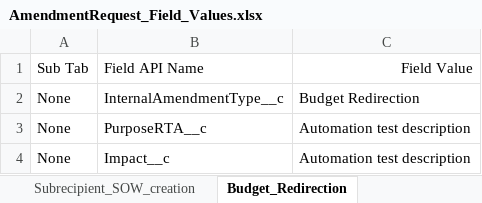
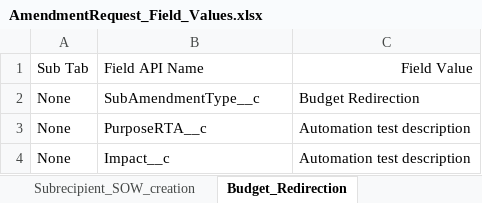
Before and after one commit to VaibhavChandratre-REISys/govgrants-product-automation, an Excel workbook: src/main/resources/AmendmentRequest_Field_Values.xlsx, sheet Budget_Redirection, drawn as a sheet; values as stored, in another font and other column widths than the file's, no borders; the diff names each change by its address in the sheet, - before the commit and + after, or states it on an @@ line.

```diff
--- a/src/main/resources/AmendmentRequest_Field_Values.xlsx (sheet Budget_Redirection)
+++ b/src/main/resources/AmendmentRequest_Field_Values.xlsx (sheet Budget_Redirection)
-B2: InternalAmendmentType__c
+B2: SubAmendmentType__c
```
Also changed, not shown: src/main/resources/Award_Field_Values.xlsx, 11 other files.
